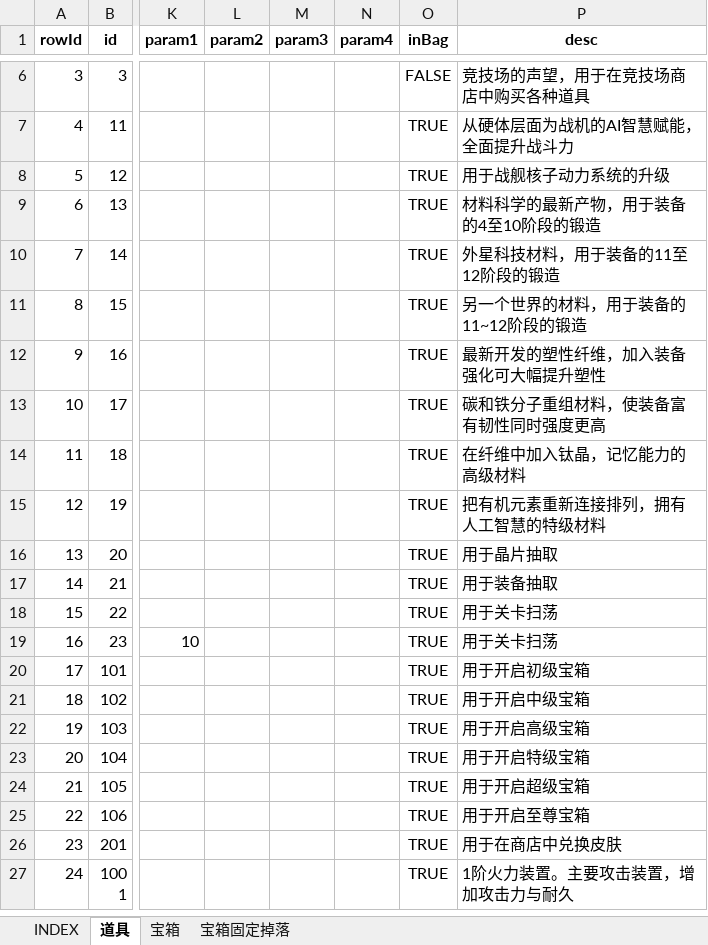
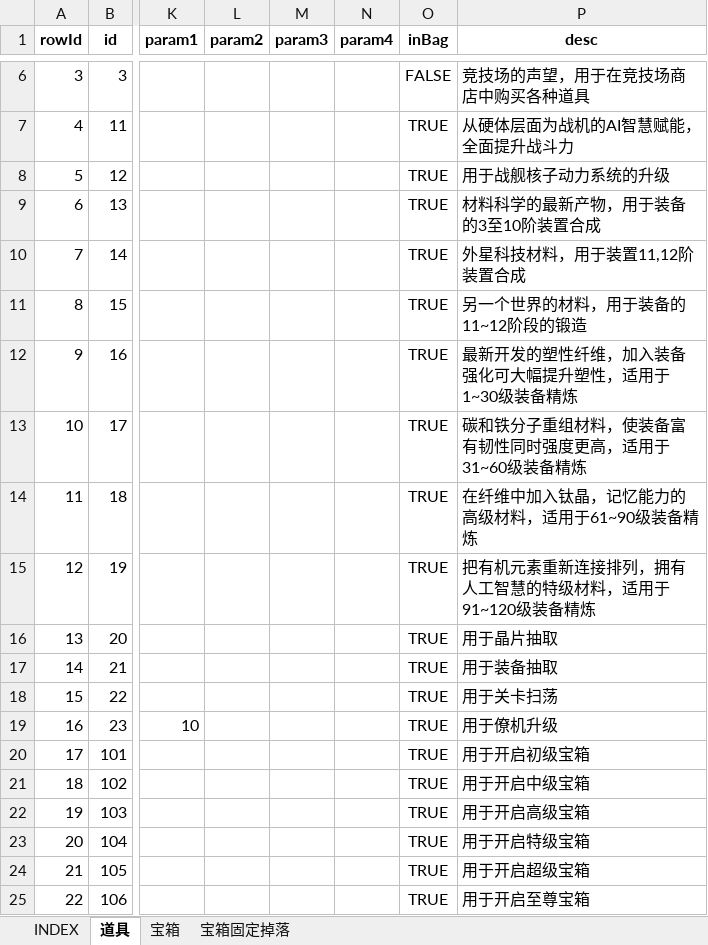
Before and after one commit to hataksumo/UIDesigner, an Excel workbook: Excel/item.道具.xlsx, sheet 道具, drawn as a sheet; only a part is shown, gaps mark what is left out; the shorter side is filled out with more unchanged rows; values as stored, in another font and other column widths than the file's, no borders; conditional formats not drawn; the diff names each change by its address in the sheet, - before the commit and + after, or states it on an @@ line.

```diff
--- a/Excel/item.道具.xlsx (sheet 道具)
+++ b/Excel/item.道具.xlsx (sheet 道具)
-P9 (desc): 材料科学的最新产物，用于装备的4至10阶段的锻造
+P9 (desc): 材料科学的最新产物，用于装备的3至10阶装置合成
-P10 (desc): 外星科技材料，用于装备的11至12阶段的锻造
+P10 (desc): 外星科技材料，用于装置11,12阶装置合成
-P12 (desc): 最新开发的塑性纤维，加入装备强化可大幅提升塑性
+P12 (desc): 最新开发的塑性纤维，加入装备强化可大幅提升塑性，适用于1~30级装备精炼
-P13 (desc): 碳和铁分子重组材料，使装备富有韧性同时强度更高
+P13 (desc): 碳和铁分子重组材料，使装备富有韧性同时强度更高，适用于31~60级装备精炼
-P14 (desc): 在纤维中加入钛晶，记忆能力的高级材料
+P14 (desc): 在纤维中加入钛晶，记忆能力的高级材料，适用于61~90级装备精炼
-P15 (desc): 把有机元素重新连接排列，拥有人工智慧的特级材料
+P15 (desc): 把有机元素重新连接排列，拥有人工智慧的特级材料，适用于91~120级装备精炼
-P19 (desc): 用于关卡扫荡
+P19 (desc): 用于僚机升级
```
Also changed, not shown: Excel/eqp.装备.xlsx.
